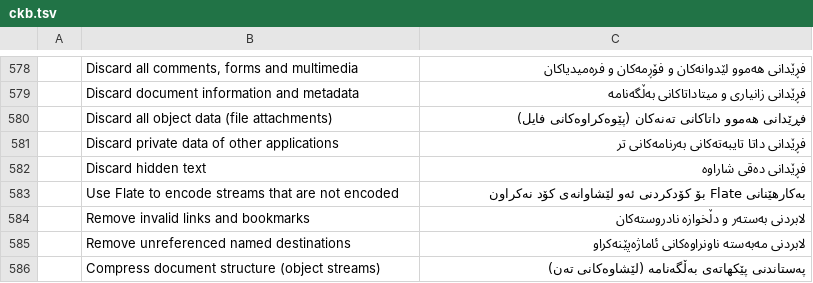
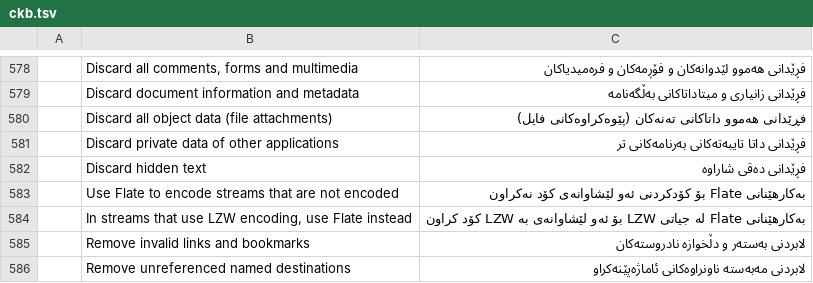
Before and after one commit to 0xPyAI/pdfcraft, a TSV file: crates/ui-egui/src/i18n/ckb.tsv, drawn as a sheet; only a part is shown, gaps mark what is left out; the shorter side is filled out with more unchanged rows; the diff names each change by its address in the sheet, - before the commit and + after, or states it on an @@ line.

```diff
--- a/crates/ui-egui/src/i18n/ckb.tsv
+++ b/crates/ui-egui/src/i18n/ckb.tsv
+row 584:  | In streams that use LZW encoding, use Flate instead | بەکارهێنانی Flate لە جیاتی LZW بۆ ئەو لێشاوانەی بە LZW کۆد کراون
```
Also changed, not shown: crates/ui-egui/src/i18n/ar.tsv, crates/ui-egui/src/i18n/hi.tsv, 41 other files.
